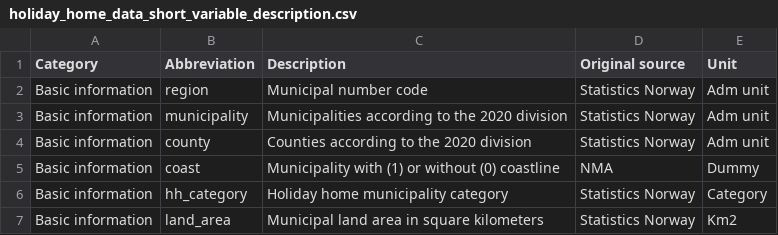
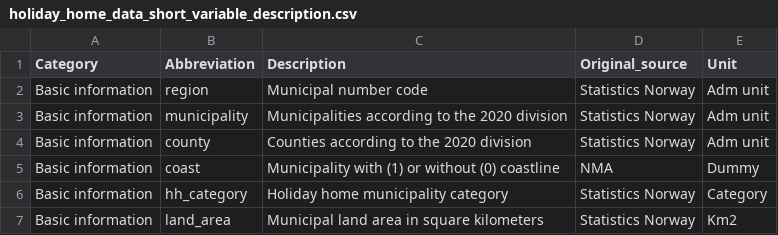
Before and after one commit to TrondSimensen/holiday_homes, a CSV file: data/holiday_home_data_short_variable_description.csv, drawn as a sheet; only a part is shown.

```diff
--- a/data/holiday_home_data_short_variable_description.csv
+++ b/data/holiday_home_data_short_variable_description.csv
@@ -1,2 +1,2 @@
-Category;Abbreviation;Description;Original source;Unit
+Category;Abbreviation;Description;Original_source;Unit
 Basic information;region;Municipal number code;Statistics Norway;Adm unit
```
Also changed, not shown: summary_statistics.csv.
